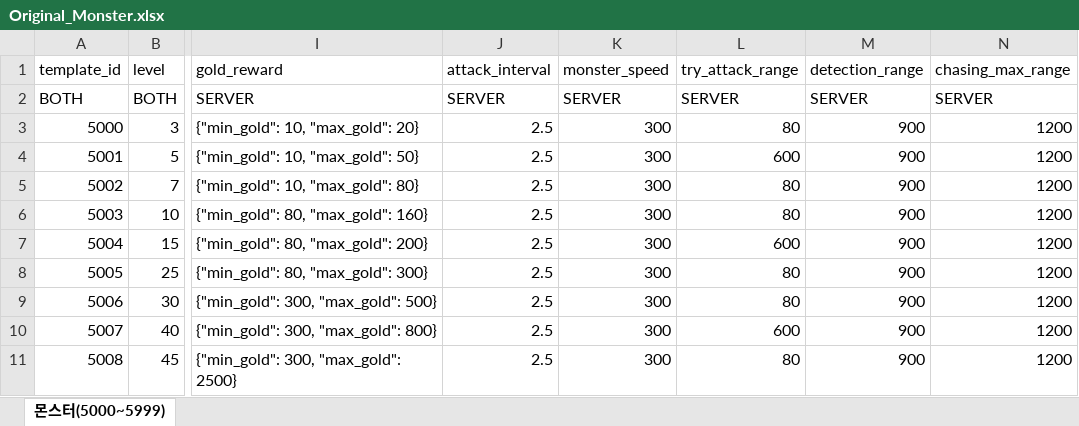
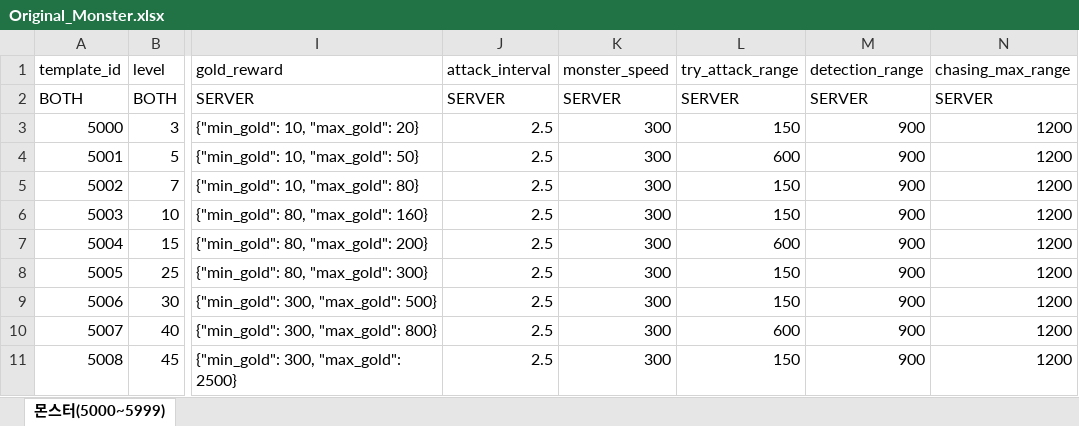
Before and after one commit to pledge24/Project_MMORPG, an Excel workbook: Server/Common/GameDatasheet/Original_Monster.xlsx, sheet 몬스터(5000~5999), drawn as a sheet; only a part is shown, gaps mark what is left out; values as stored, in another font and other column widths than the file's, no borders; the diff names each change by its address in the sheet, - before the commit and + after, or states it on an @@ line.

Commit message:
✅ done: Monster AI 완료

```diff
--- a/Server/Common/GameDatasheet/Original_Monster.xlsx (sheet 몬스터(5000~5999))
+++ b/Server/Common/GameDatasheet/Original_Monster.xlsx (sheet 몬스터(5000~5999))
-L3 (try_attack_range): 80
+L3 (try_attack_range): 150
-L5:L6 (try_attack_range): 80
+L5:L6 (try_attack_range): 150
-L8:L9 (try_attack_range): 80
+L8:L9 (try_attack_range): 150
-L11 (try_attack_range): 80
+L11 (try_attack_range): 150
```
Also changed, not shown: 24 other files.
